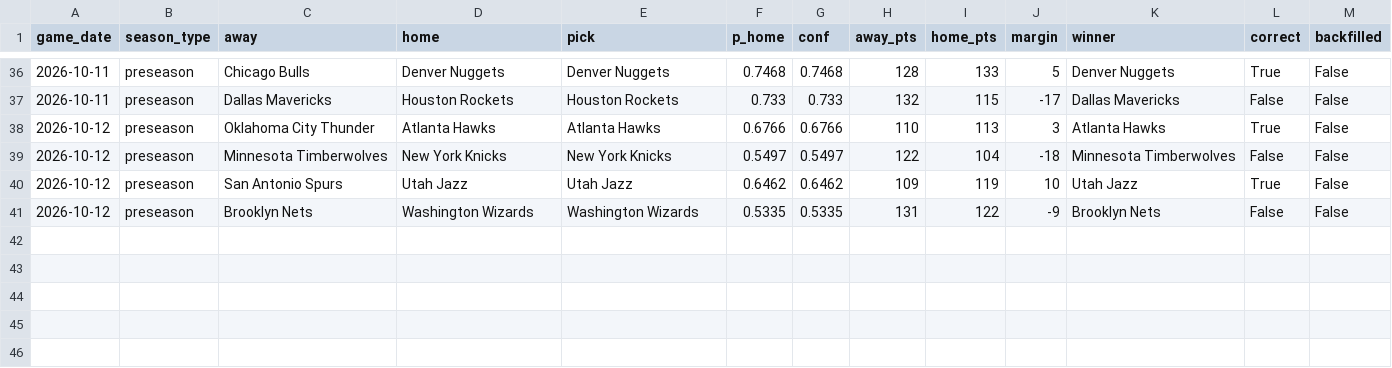
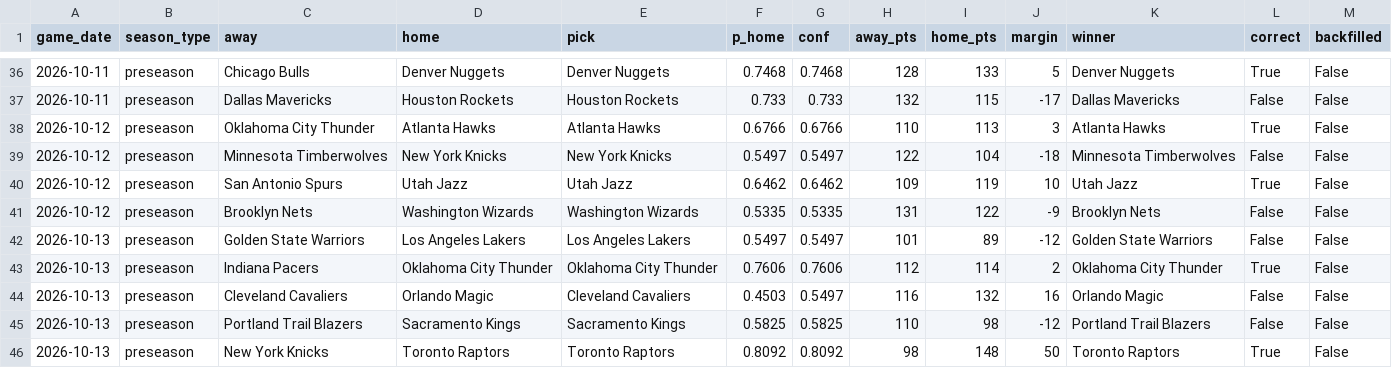
Before and after one commit to rsuriprojects/nba-predictions, a CSV file: results.csv, drawn as a sheet; only a part is shown, gaps mark what is left out; the diff names each change by its address in the sheet, - before the commit and + after, or states it on an @@ line.

```diff
--- a/results.csv
+++ b/results.csv
+row 42: 2026-10-13 | preseason | Golden State Warriors | Los Angeles Lakers | Los Angeles Lakers | 0.5497 | 0.5497 | 101 | 89 | -12 | Golden State Warriors | False | False
+row 43: 2026-10-13 | preseason | Indiana Pacers | Oklahoma City Thunder | Oklahoma City Thunder | 0.7606 | 0.7606 | 112 | 114 | 2 | Oklahoma City Thunder | True | False
+row 44: 2026-10-13 | preseason | Cleveland Cavaliers | Orlando Magic | Cleveland Cavaliers | 0.4503 | 0.5497 | 116 | 132 | 16 | Orlando Magic | False | False
+row 45: 2026-10-13 | preseason | Portland Trail Blazers | Sacramento Kings | Sacramento Kings | 0.5825 | 0.5825 | 110 | 98 | -12 | Portland Trail Blazers | False | False
+row 46: 2026-10-13 | preseason | New York Knicks | Toronto Raptors | Toronto Raptors | 0.8092 | 0.8092 | 98 | 148 | 50 | Toronto Raptors | True | False
```
Also changed, not shown: 2 other files.
